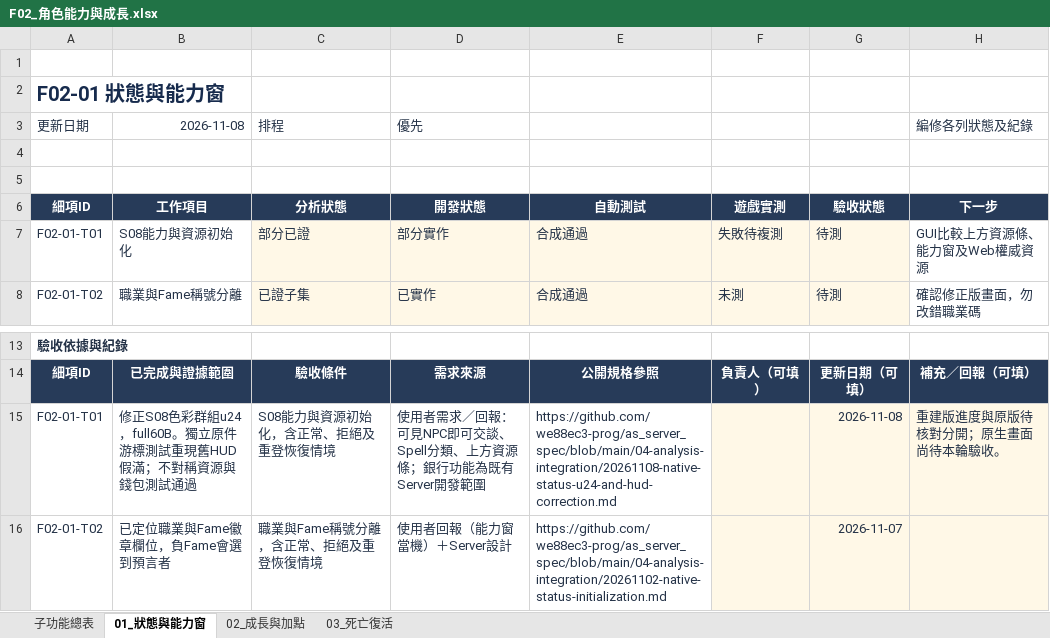
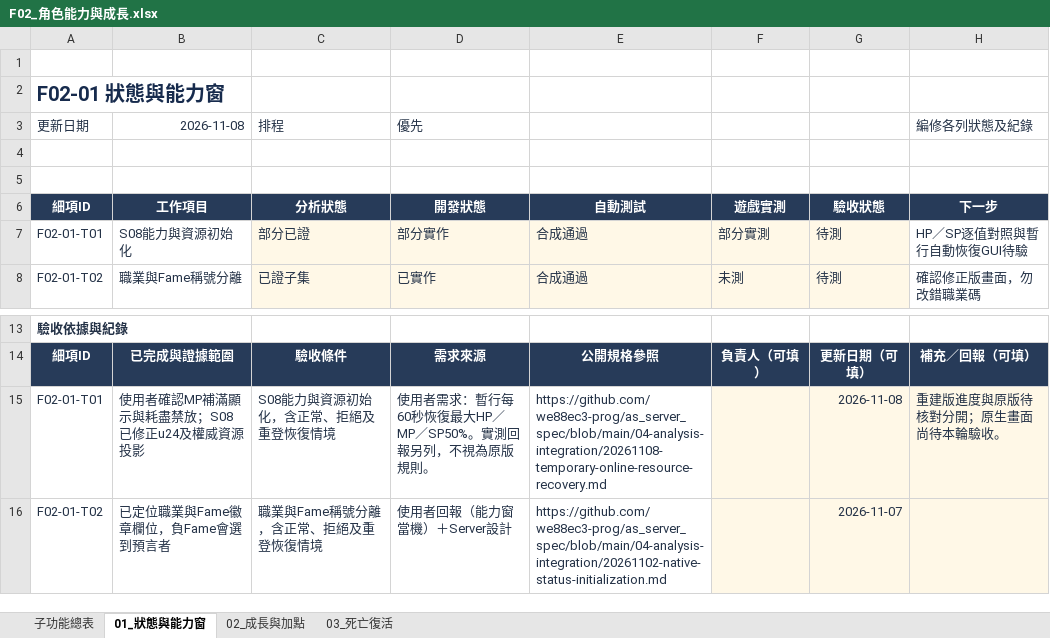
Before and after one commit to we88ec3-prog/as_server_spec, an Excel workbook: 06-development-tracking/details/F02_角色能力與成長.xlsx, sheet 01_狀態與能力窗, drawn as a sheet; only a part is shown, gaps mark what is left out; values as stored, in another font and other column widths than the file's, no borders; conditional formats and table styles not drawn; the diff names each change by its address in the sheet, - before the commit and + after, or states it on an @@ line.

Commit message:
Record temporary resource recovery, manual checks and effect mapping limits

```diff
--- a/06-development-tracking/details/F02_角色能力與成長.xlsx (sheet 01_狀態與能力窗)
+++ b/06-development-tracking/details/F02_角色能力與成長.xlsx (sheet 01_狀態與能力窗)
-F7: 失敗待複測
+F7: 部分實測
-H7 (編修各列狀態及紀錄): GUI比較上方資源條、能力窗及Web權威資源
+H7 (編修各列狀態及紀錄): HP／SP逐值對照與暫行自動恢復GUI待驗
-B15 (2026-11-08): 修正S08色彩群組u24，full60B。獨立原件游標測試重現舊HUD假滿；不對稱資源與錢包測試通過
+B15 (2026-11-08): 使用者確認MP補滿顯示與耗盡禁放；S08已修正u24及權威資源投影
-D15 (優先): …用者需求／回報：可見NPC即可交談、Spell分類、上方資源條；銀行功能為既有Server開發範圍
+D15 (優先): …用者需求：暫行每60秒恢復最大HP／MP／SP50%。實測回報另列，不視為原版規則。
-E15: https://github.com/we88ec3-prog/as_server_spec/blob/main/04-analysis-integration/20261108-native-status-u24-and-hud-correction.md
+E15: https://github.com/we88ec3-prog/as_server_spec/blob/main/04-analysis-integration/20261108-temporary-online-resource-recovery.md
```
Also changed, not shown: sheet 02_成長與加點, sheet 子功能總表, 06-development-tracking/00_Server開發總表.xlsx, 6 other files.
